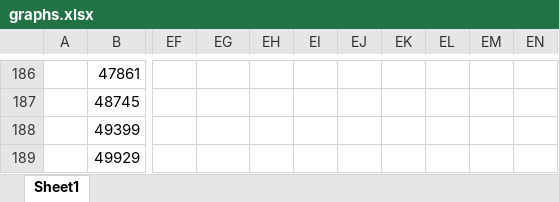
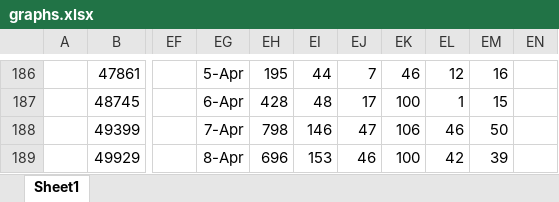
Before and after one commit to coronavirus-2020-data/coronavirus-data, an Excel workbook: other/graphs.xlsx, sheet Sheet1, drawn as a sheet; only a part is shown, gaps mark what is left out; values as stored, in another font and other column widths than the file's, no borders; charts and pictures not drawn; the diff covers the shown part only; the diff names each change by its address in the sheet, - before the commit and + after, or states it on an @@ line.

```diff
--- a/other/graphs.xlsx (sheet Sheet1)
+++ b/other/graphs.xlsx (sheet Sheet1)
-EG186: (empty)
+EG186: 5-Apr
-EH186: (empty)
+EH186: 195
-EI186: (empty)
+EI186: 44
-EJ186: (empty)
+EJ186: 7
-EK186: (empty)
+EK186: 46
-EL186: (empty)
+EL186: 12
-EM186: (empty)
+EM186: 16
-EG187: (empty)
+EG187: 6-Apr
-EH187: (empty)
+EH187: 428
-EI187: (empty)
+EI187: 48
-EJ187: (empty)
+EJ187: 17
-EK187: (empty)
+EK187: 100
-EL187: (empty)
+EL187: 1
-EM187: (empty)
+EM187: 15
-EG188: (empty)
+EG188: 7-Apr
-EH188: (empty)
+EH188: 798
-EI188: (empty)
+EI188: 146
-EJ188: (empty)
+EJ188: 47
-EK188: (empty)
+EK188: 106
-EL188: (empty)
+EL188: 46
-EM188: (empty)
+EM188: 50
-EG189: (empty)
+EG189: 8-Apr
-EH189: (empty)
+EH189: 696
-EI189: (empty)
+EI189: 153
-EJ189: (empty)
+EJ189: 46
-EK189: (empty)
+EK189: 100
-EL189: (empty)
+EL189: 42
-EM189: (empty)
+EM189: 39
```
Also changed, not shown: 519 edited cells elsewhere in this sheet, charts or pictures, 2 other files.
